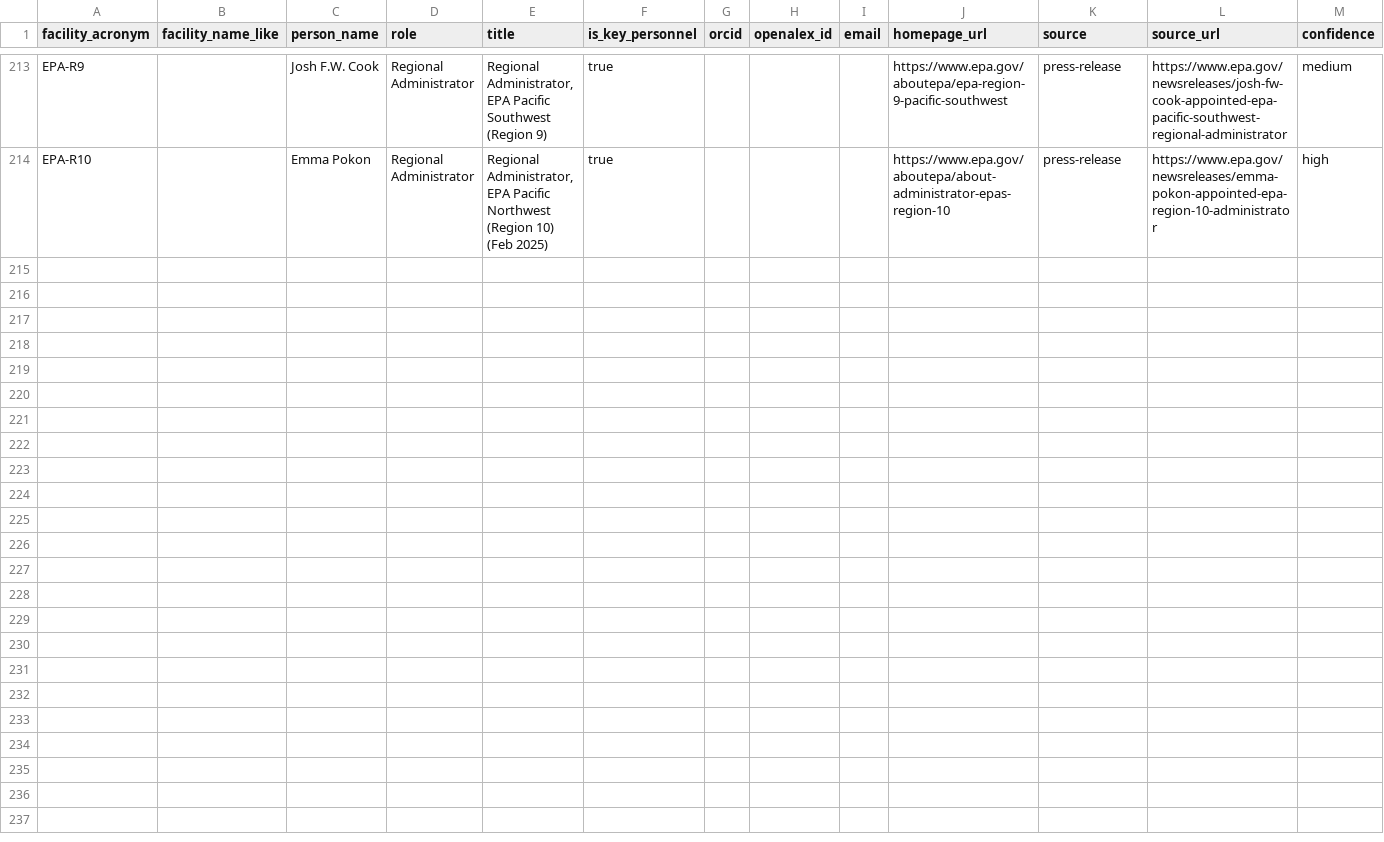
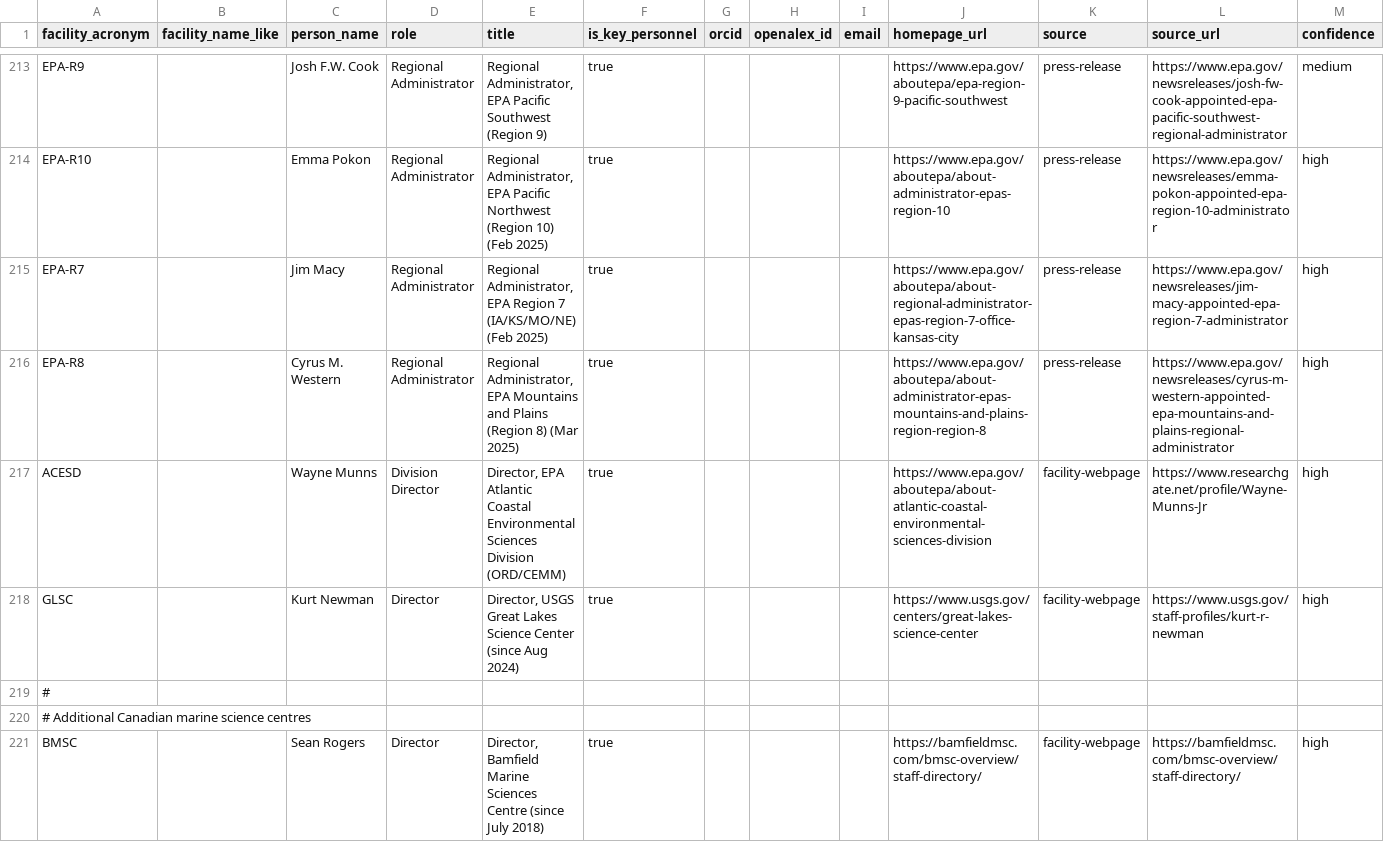
Before and after one commit to tyson-swetnam/cod-kmap, a CSV file: data/seed/facility_personnel_seed.csv, drawn as a sheet; only a part is shown, gaps mark what is left out; rows hold the shown columns only; the diff covers the shown part only; the diff names each change by its address in the sheet, - before the commit and + after, or states it on an @@ line.

Commit message:
Rounds 15-16: 15 more leaders — 139/210 (66%)
Additional EPA Regional Admins + state agencies + Canadian + USGS:

  EPA R7         - Jim Macy            (Feb 2025)
  EPA R8         - Cyrus M. Western    (Mar 2025)
  EPA ACESD      - Wayne Munns         (Division Director)
  USGS GLSC      - Kurt Newman         (since Aug 2024)
  USGS PCMSC     - Guy Gelfenbaum      (since Jan 2017)
  MBARI          - Antje Boetius       (President & CEO)
  Monterey Bay Aq- Jenny Gray          (CEO, effective May 2026)
  Monterey Bay Aq- Julie Packard       (Emeritus/Founding Director)
  BMSC           - Sean Rogers         (Director Bamfield)
  Huntsman MSC   - Chris Bridger       (Executive Director)
  IOS            - Andrew Thomson      (Regional Director Science, medium)
  Charles Darwin - Rakan A. Zahawi     (Executive Director, medium)
  Florida FWC    - Roger Young         (Executive Director)
  Louisiana CPRA - Michael H. Hare     (Executive Director since July 2025)
  Chesapeake SS  - Taryn Sudol         (Sentinel Site Coordinator)

Skipped (not resolvable): NCCOS, NAML, Pacific Biological Station,
SPCMSC, Bedford Institute, NASA OBPG, NERRS HQ.

```diff
--- a/data/seed/facility_personnel_seed.csv
+++ b/data/seed/facility_personnel_seed.csv
+row 215: EPA-R7 |  | Jim Macy | Regional Administrator | Regional Administrator, EPA Region 7 (IA/KS/MO/NE) (Feb 2025) | true |  |  |  | https://www.epa.gov/aboutepa/about-regional-administrator-epas-region-7-office-kansas-city | press-release | https://www.epa.gov/newsreleases/jim-macy-appointed-epa-region-7-administrator | high
+row 216: EPA-R8 |  | Cyrus M. Western | Regional Administrator | Regional Administrator, EPA Mountains and Plains (Region 8) (Mar 2025) | true |  |  |  | https://www.epa.gov/aboutepa/about-administrator-epas-mountains-and-plains-region-region-8 | press-release | https://www.epa.gov/newsreleases/cyrus-m-western-appointed-epa-mountains-and-plains-regional-administrator | high
+row 217: ACESD |  | Wayne Munns | Division Director | Director, EPA Atlantic Coastal Environmental Sciences Division (ORD/CEMM) | true |  |  |  | https://www.epa.gov/aboutepa/about-atlantic-coastal-environmental-sciences-division | facility-webpage | https://www.researchgate.net/profile/Wayne-Munns-Jr | high
+row 218: GLSC |  | Kurt Newman | Director | Director, USGS Great Lakes Science Center (since Aug 2024) | true |  |  |  | https://www.usgs.gov/centers/great-lakes-science-center | facility-webpage | https://www.usgs.gov/staff-profiles/kurt-r-newman | high
+row 219: #
+row 220: # Additional Canadian marine science centres
+row 221: BMSC |  | Sean Rogers | Director | Director, Bamfield Marine Sciences Centre (since July 2018) | true |  |  |  | https://bamfieldmsc.com/bmsc-overview/staff-directory/ | facility-webpage | https://bamfieldmsc.com/bmsc-overview/staff-directory/ | high
```
Also changed, not shown: 18 added rows elsewhere in this file, 4 other files.
